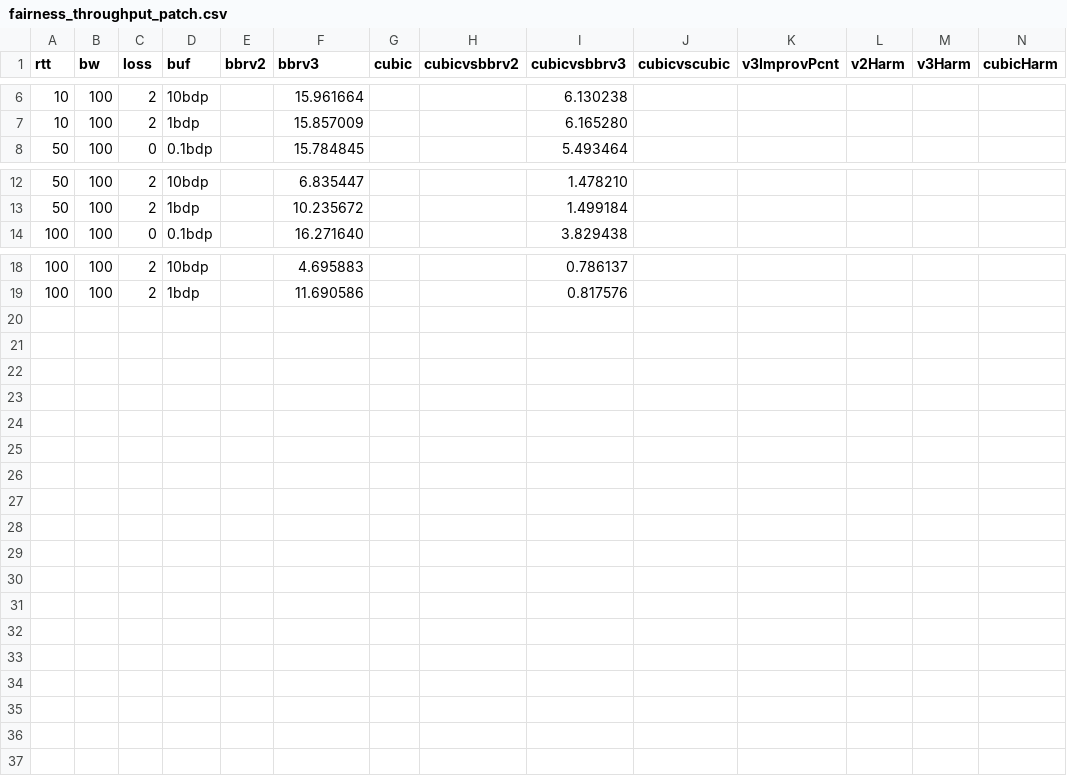
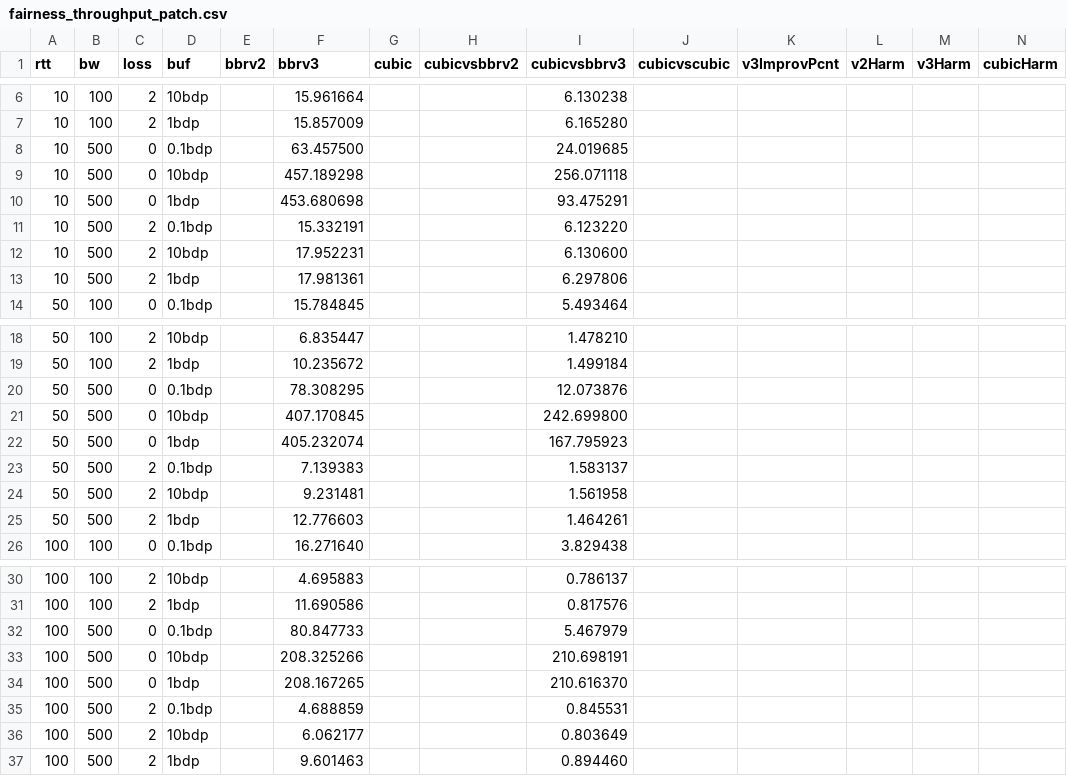
Before and after one commit to swomf/bbr-experiment, a CSV file: out/fairness_throughput_patch.csv, drawn as a sheet; only a part is shown, gaps mark what is left out.

```diff
--- a/out/fairness_throughput_patch.csv
+++ b/out/fairness_throughput_patch.csv
@@ -7,2 +7,8 @@ rtt,bw,loss,buf,bbrv2,bbrv3,cubic,cubicvsbbrv2,cubicvsbbrv3,cubicvscubic,v3Impro
 10,100,2,1bdp,,15.857009,,,6.165280,,,,,
+10,500,0,0.1bdp,,63.457500,,,24.019685,,,,,
+10,500,0,10bdp,,457.189298,,,256.071118,,,,,
+10,500,0,1bdp,,453.680698,,,93.475291,,,,,
+10,500,2,0.1bdp,,15.332191,,,6.123220,,,,,
+10,500,2,10bdp,,17.952231,,,6.130600,,,,,
+10,500,2,1bdp,,17.981361,,,6.297806,,,,,
 50,100,0,0.1bdp,,15.784845,,,5.493464,,,,,
@@ -13,2 +19,8 @@ rtt,bw,loss,buf,bbrv2,bbrv3,cubic,cubicvsbbrv2,cubicvsbbrv3,cubicvscubic,v3Impro
 50,100,2,1bdp,,10.235672,,,1.499184,,,,,
+50,500,0,0.1bdp,,78.308295,,,12.073876,,,,,
+50,500,0,10bdp,,407.170845,,,242.699800,,,,,
+50,500,0,1bdp,,405.232074,,,167.795923,,,,,
+50,500,2,0.1bdp,,7.139383,,,1.583137,,,,,
+50,500,2,10bdp,,9.231481,,,1.561958,,,,,
+50,500,2,1bdp,,12.776603,,,1.464261,,,,,
 100,100,0,0.1bdp,,16.271640,,,3.829438,,,,,
@@ -19 +31,7 @@ rtt,bw,loss,buf,bbrv2,bbrv3,cubic,cubicvsbbrv2,cubicvsbbrv3,cubicvscubic,v3Impro
 100,100,2,1bdp,,11.690586,,,0.817576,,,,,
+100,500,0,0.1bdp,,80.847733,,,5.467979,,,,,
+100,500,0,10bdp,,208.325266,,,210.698191,,,,,
+100,500,0,1bdp,,208.167265,,,210.616370,,,,,
+100,500,2,0.1bdp,,4.688859,,,0.845531,,,,,
+100,500,2,10bdp,,6.062177,,,0.803649,,,,,
+100,500,2,1bdp,,9.601463,,,0.894460,,,,,
```
Also changed, not shown: out/fairness_throughput.csv, out/fairness_throughput_patched.csv, 8 other files.
